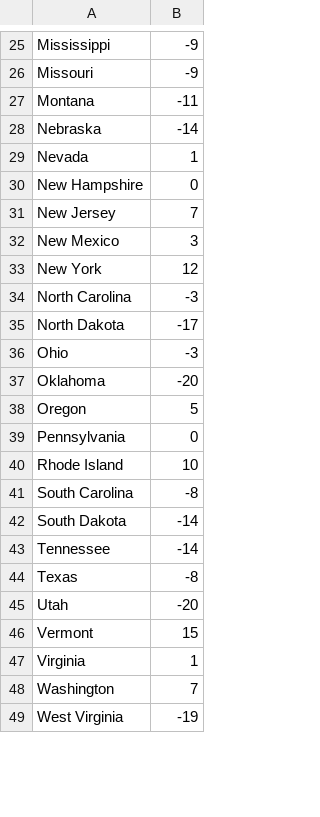
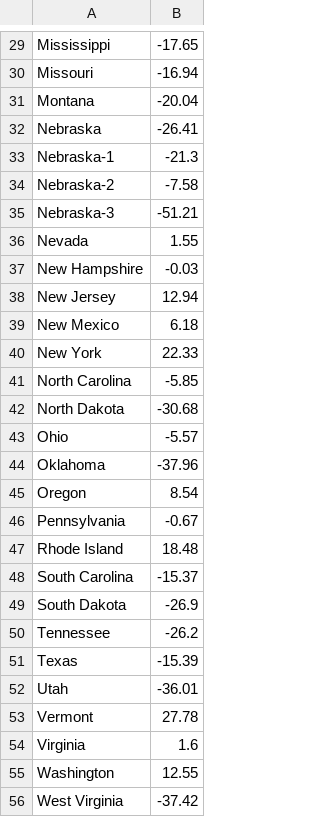
Before and after one commit to JamesxGamesYT/hte-election-model, a CSV file: data/state_pvi.csv, drawn as a sheet; only a part is shown, gaps mark what is left out; addresses are those after the commit; the diff covers the shown part only; the diff names each change by its address in the sheet, - before the commit and + after, or states it on an @@ line.

```diff
--- a/data/state_pvi.csv
+++ b/data/state_pvi.csv
-B29: -9
+B29: -17.65
-B30: -9
+B30: -16.94
-B31: -11
+B31: -20.04
-B32: -14
+B32: -26.41
+row 33: Nebraska-1 | -21.3
+row 34: Nebraska-2 | -7.58
+row 35: Nebraska-3 | -51.21
-B36: 1
+B36: 1.55
-B37: 0
+B37: -0.03
-B38: 7
+B38: 12.94
-B39: 3
+B39: 6.18
-B40: 12
+B40: 22.33
-B41: -3
+B41: -5.85
-B42: -17
+B42: -30.68
-B43: -3
+B43: -5.57
-B44: -20
+B44: -37.96
-B45: 5
+B45: 8.54
-B46: 0
+B46: -0.67
-B47: 10
+B47: 18.48
-B48: -8
+B48: -15.37
-B49: -14
+B49: -26.9
-B50: -14
+B50: -26.2
-B51: -8
+B51: -15.39
-B52: -20
+B52: -36.01
-B53: 15
+B53: 27.78
-B54: 1
+B54: 1.6
-B55: 7
+B55: 12.55
-B56: -19
+B56: -37.42
```
Also changed, not shown: 5 added rows, 1 removed row and 25 edited cells elsewhere in this file, data/state_similarities.csv, 3 other files.
